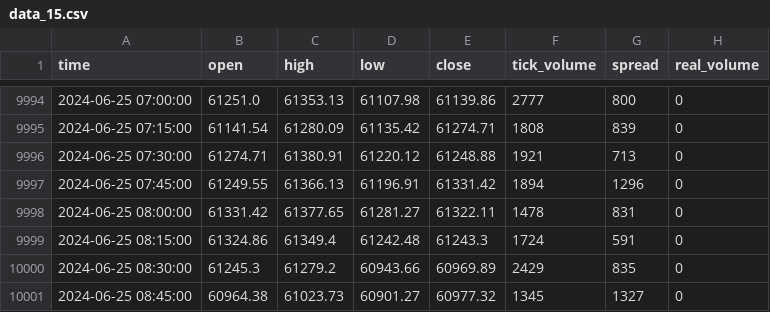
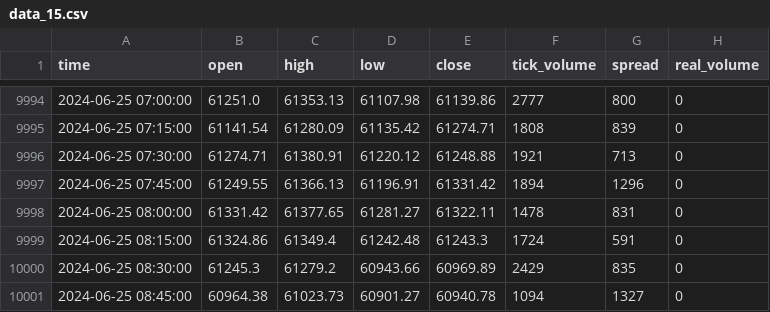
Before and after one commit to ShoaibHoque/LSTM_Model_Developement, a CSV file: data_15.csv, drawn as a sheet; only a part is shown, gaps mark what is left out.

Commit message:
update with new data

```diff
--- a/data_15.csv
+++ b/data_15.csv
@@ -10000,2 +10000,2 @@ time,open,high,low,close,tick_volume,spread,real_volume
 2024-06-25 08:30:00,61245.3,61279.2,60943.66,60969.89,2429,835,0
-2024-06-25 08:45:00,60964.38,61023.73,60901.27,60977.32,1345,1327,0
+2024-06-25 08:45:00,60964.38,61023.73,60901.27,60940.78,1094,1327,0
```
Also changed, not shown: data_30.csv, data_5.csv, 1 other file.
